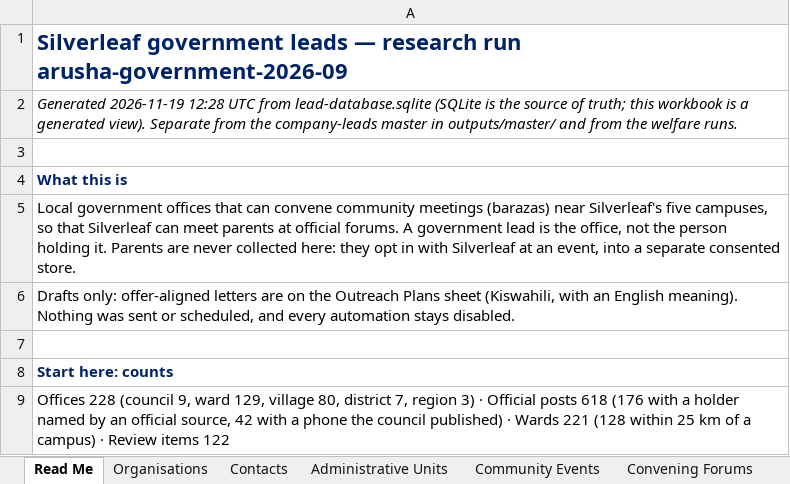
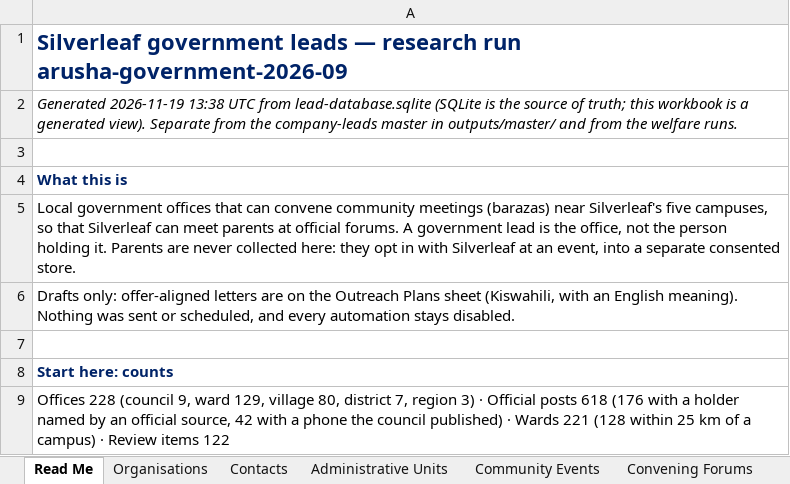
Before and after one commit to Nehemia-joh/Agenticmarketing, an Excel workbook: outputs/runs/arusha-government-2026-09/Silverleaf Government Leads - arusha-government-2026-09.xlsx, sheet Read Me, drawn as a sheet; only a part is shown; values as stored, in another font and other column widths than the file's, no borders; the diff names each change by its address in the sheet, - before the commit and + after, or states it on an @@ line.

```diff
--- a/outputs/runs/arusha-government-2026-09/Silverleaf Government Leads - arusha-government-2026-09.xlsx (sheet Read Me)
+++ b/outputs/runs/arusha-government-2026-09/Silverleaf Government Leads - arusha-government-2026-09.xlsx (sheet Read Me)
-A2: Generated 2026-11-19 12:28 UTC from…
+A2: Generated 2026-11-19 13:38 UTC from…
```
Also changed, not shown: outputs/messages/Silverleaf Offer-Aligned Messages - 2026-11-19.xlsx, 16 other files.
